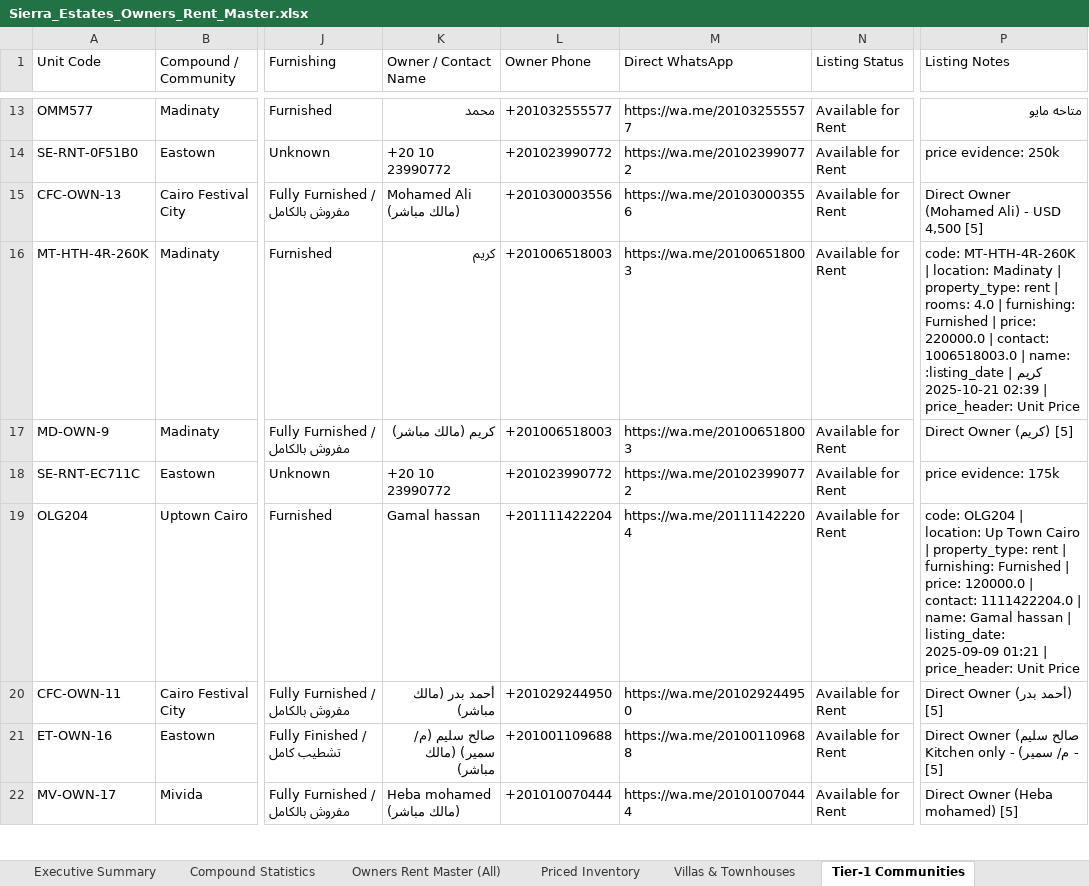
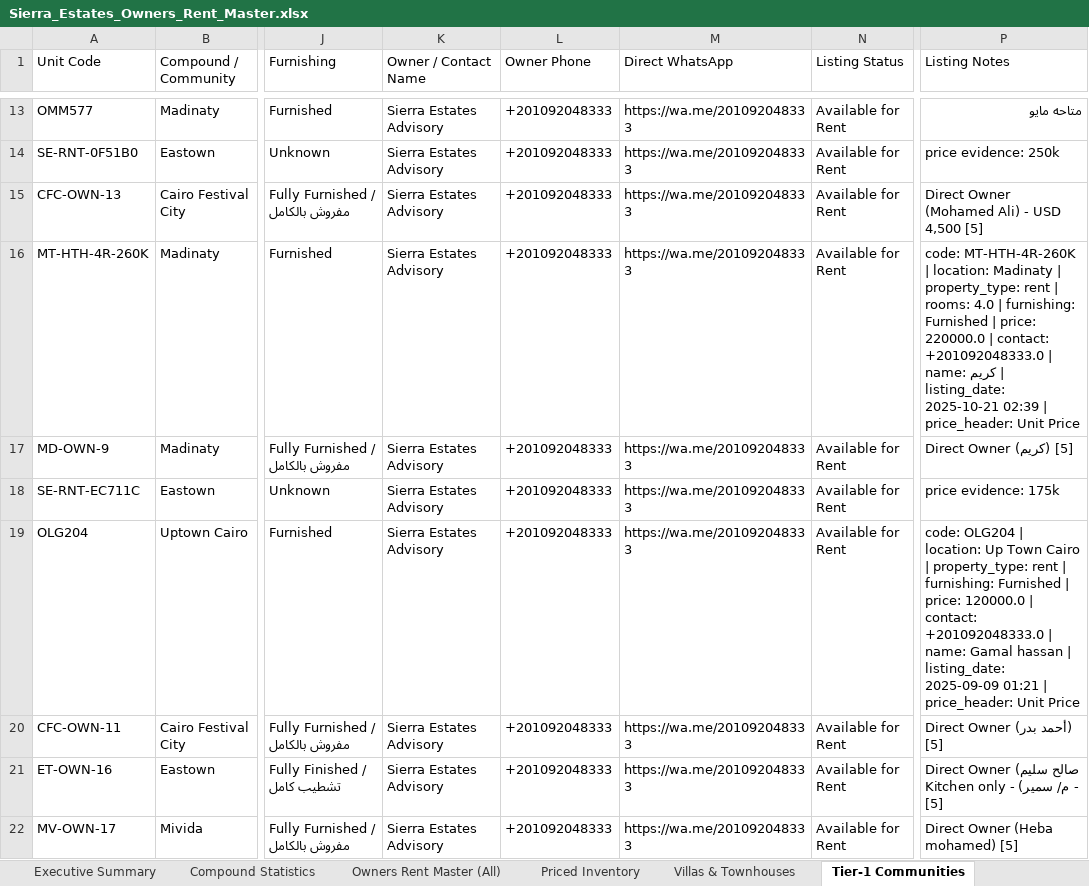
Before and after one commit to afawzy886619888866-cloud/Sierra-Estates, an Excel workbook: apps/sierra-estates-realty/public/downloads/Sierra_Estates_Owners_Rent_Master.xlsx, sheet Tier-1 Communities, drawn as a sheet; only a part is shown, gaps mark what is left out; values as stored, in another font and other column widths than the file's, no borders; the diff covers the shown part only; the diff names each change by its address in the sheet, - before the commit and + after, or states it on an @@ line.

```diff
--- a/apps/sierra-estates-realty/public/downloads/Sierra_Estates_Owners_Rent_Master.xlsx (sheet Tier-1 Communities)
+++ b/apps/sierra-estates-realty/public/downloads/Sierra_Estates_Owners_Rent_Master.xlsx (sheet Tier-1 Communities)
-K13 (Owner / Contact Name): محمد
+K13 (Owner / Contact Name): Sierra Estates Advisory
-L13 (Owner Phone): +201032555577
+L13 (Owner Phone): +201092048333
-M13 (Direct WhatsApp): https://wa.me/201032555577
+M13 (Direct WhatsApp): https://wa.me/201092048333
-K14 (Owner / Contact Name): +20 10 23990772
+K14 (Owner / Contact Name): Sierra Estates Advisory
-L14 (Owner Phone): +201023990772
+L14 (Owner Phone): +201092048333
-M14 (Direct WhatsApp): https://wa.me/201023990772
+M14 (Direct WhatsApp): https://wa.me/201092048333
-K15 (Owner / Contact Name): Mohamed Ali (مالك مباشر)
+K15 (Owner / Contact Name): Sierra Estates Advisory
-L15 (Owner Phone): +201030003556
+L15 (Owner Phone): +201092048333
-M15 (Direct WhatsApp): https://wa.me/201030003556
+M15 (Direct WhatsApp): https://wa.me/201092048333
-K16 (Owner / Contact Name): كريم
+K16 (Owner / Contact Name): Sierra Estates Advisory
-L16:L17 (Owner Phone): +201006518003
+L16:L17 (Owner Phone): +201092048333
-M16:M17 (Direct WhatsApp): https://wa.me/201006518003
+M16:M17 (Direct WhatsApp): https://wa.me/201092048333
-P16 (Listing Notes): …| contact: 1006518003.0 | name:…
+P16 (Listing Notes): …| contact: +201092048333.0 | name:…
-K17 (Owner / Contact Name): كريم (مالك مباشر)
+K17 (Owner / Contact Name): Sierra Estates Advisory
-K18 (Owner / Contact Name): +20 10 23990772
+K18 (Owner / Contact Name): Sierra Estates Advisory
-L18 (Owner Phone): +201023990772
+L18 (Owner Phone): +201092048333
-M18 (Direct WhatsApp): https://wa.me/201023990772
+M18 (Direct WhatsApp): https://wa.me/201092048333
-K19 (Owner / Contact Name): Gamal hassan
+K19 (Owner / Contact Name): Sierra Estates Advisory
-L19 (Owner Phone): +201111422204
+L19 (Owner Phone): +201092048333
-M19 (Direct WhatsApp): https://wa.me/201111422204
+M19 (Direct WhatsApp): https://wa.me/201092048333
-P19 (Listing Notes): …| contact: 1111422204.0 | name:…
+P19 (Listing Notes): …| contact: +201092048333.0 | name:…
-K20 (Owner / Contact Name): أحمد بدر (مالك مباشر)
+K20 (Owner / Contact Name): Sierra Estates Advisory
-L20 (Owner Phone): +201029244950
+L20 (Owner Phone): +201092048333
-M20 (Direct WhatsApp): https://wa.me/201029244950
+M20 (Direct WhatsApp): https://wa.me/201092048333
-K21 (Owner / Contact Name): صالح سليم (م/ سمير) (مالك مباشر)
+K21 (Owner / Contact Name): Sierra Estates Advisory
-L21 (Owner Phone): +201001109688
+L21 (Owner Phone): +201092048333
-M21 (Direct WhatsApp): https://wa.me/201001109688
+M21 (Direct WhatsApp): https://wa.me/201092048333
-K22 (Owner / Contact Name): Heba mohamed (مالك مباشر)
+K22 (Owner / Contact Name): Sierra Estates Advisory
-L22 (Owner Phone): +201010070444
+L22 (Owner Phone): +201092048333
-M22 (Direct WhatsApp): https://wa.me/201010070444
+M22 (Direct WhatsApp): https://wa.me/201092048333
```
Also changed, not shown: 620 edited cells elsewhere in this sheet, sheet Owners Rent Master (All), sheet Priced Inventory, sheet Villas & Townhouses, apps/sierra-estates-realty/public/downloads/owners_rent.xlsx, apps/sierra-estates-realty/public/downloads/whatsapp_garden_owners_campaign.xlsx, 23 other files.
